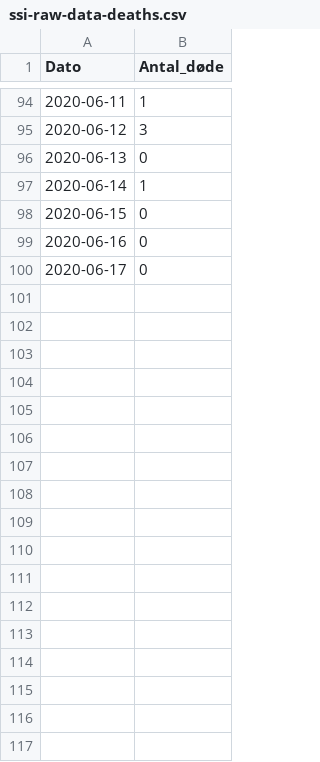
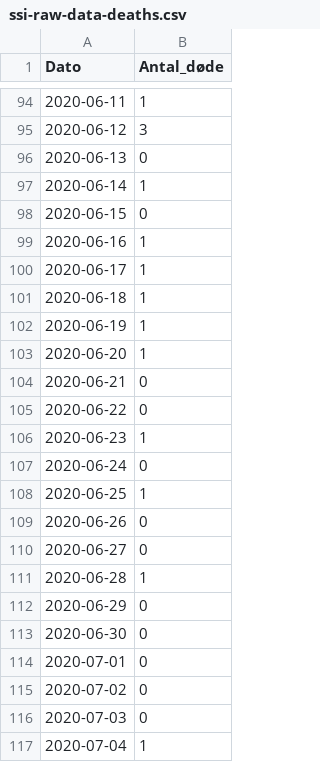
Before and after one commit to covid-19-sim/covid-19.sst.dk, a CSV file: ssi-raw-data-deaths.csv, drawn as a sheet; only a part is shown, gaps mark what is left out; the diff covers the shown part only.

```diff
--- a/ssi-raw-data-deaths.csv
+++ b/ssi-raw-data-deaths.csv
@@ -98,3 +98,20 @@ Dato,Antal_døde
 2020-06-15,0
-2020-06-16,0
-2020-06-17,0
+2020-06-16,1
+2020-06-17,1
+2020-06-18,1
+2020-06-19,1
+2020-06-20,1
+2020-06-21,0
+2020-06-22,0
+2020-06-23,1
+2020-06-24,0
+2020-06-25,1
+2020-06-26,0
+2020-06-27,0
+2020-06-28,1
+2020-06-29,0
+2020-06-30,0
+2020-07-01,0
+2020-07-02,0
+2020-07-03,0
+2020-07-04,1
```
Also changed, not shown: 13 added rows elsewhere in this file, ssi-raw-data-tests.csv, sst-raw-data-hospitalised.csv, 4 other files.
